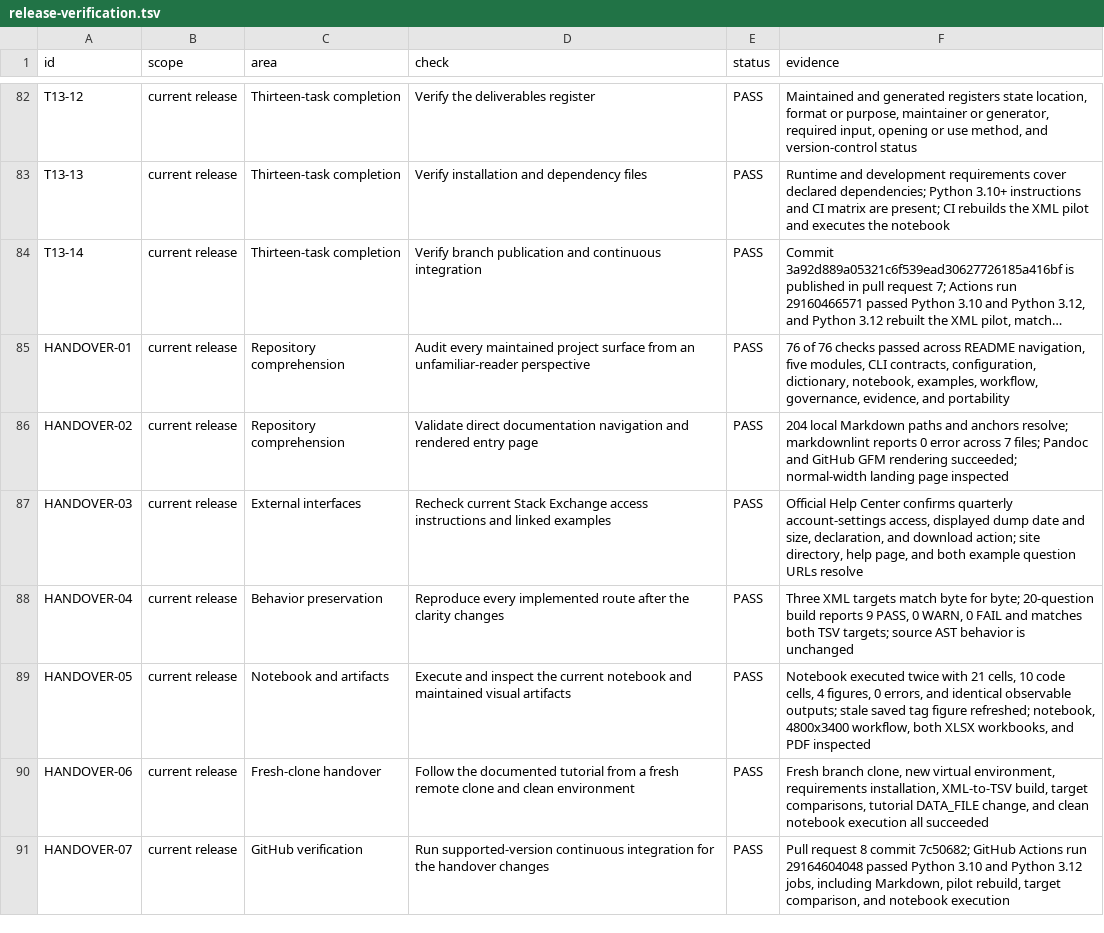
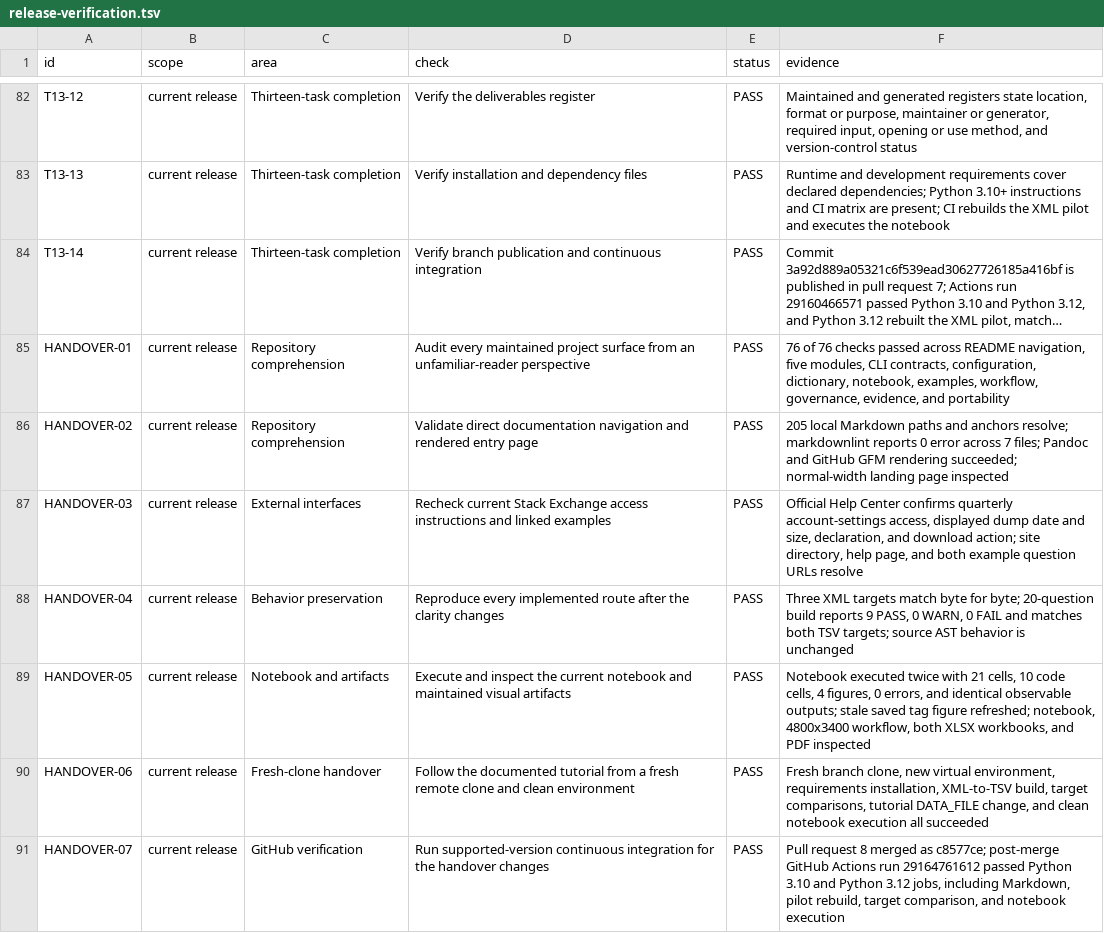
Before and after one commit to thearmankarapetyan/stackexchange-difficulty, a TSV file: docs/reference/release-verification.tsv, drawn as a sheet; only a part is shown, gaps mark what is left out; long unchanged cells end in …; the diff names each change by its address in the sheet, - before the commit and + after, or states it on an @@ line.

Commit message:
docs: finalize handover verification references (#9)
Record the final link count and the verified pull-request publication evidence.

```diff
--- a/docs/reference/release-verification.tsv
+++ b/docs/reference/release-verification.tsv
-F86 (evidence): 204 local Markdown…
+F86 (evidence): 205 local Markdown…
-F91 (evidence): …request 8 commit 7c50682; GitHub Actions run 29164604048 passed Python…
+F91 (evidence): …request 8 merged as c8577ce; post-merge GitHub Actions run 29164761612 passed Python…
```
Also changed, not shown: 1 other file.
